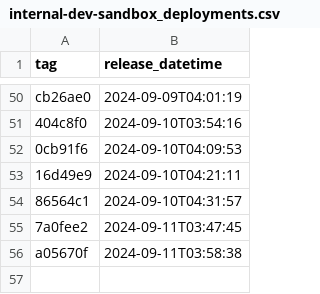
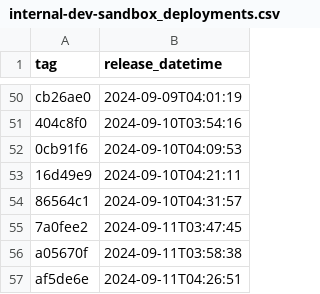
Before and after one commit to NHSDigital/prescriptionsforpatients, a CSV file: _data/internal-dev-sandbox_deployments.csv, drawn as a sheet; only a part is shown, gaps mark what is left out; the diff names each change by its address in the sheet, - before the commit and + after, or states it on an @@ line.

```diff
--- a/_data/internal-dev-sandbox_deployments.csv
+++ b/_data/internal-dev-sandbox_deployments.csv
+row 57: af5de6e | 2024-09-11T04:26:51
```
Also changed, not shown: 1 other file.
